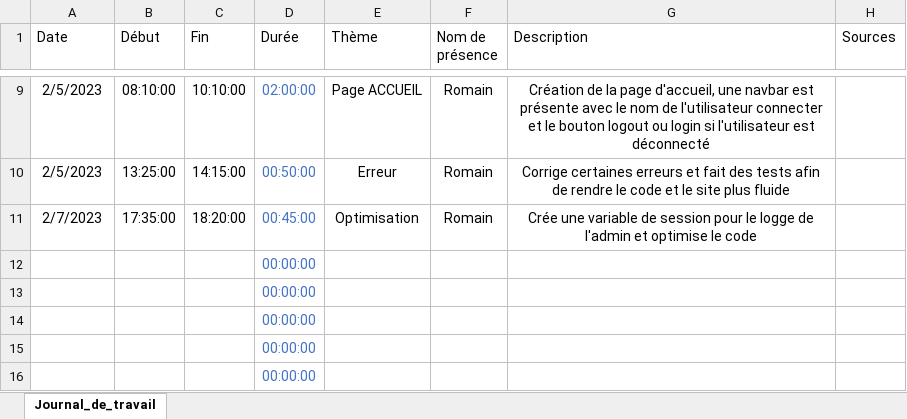
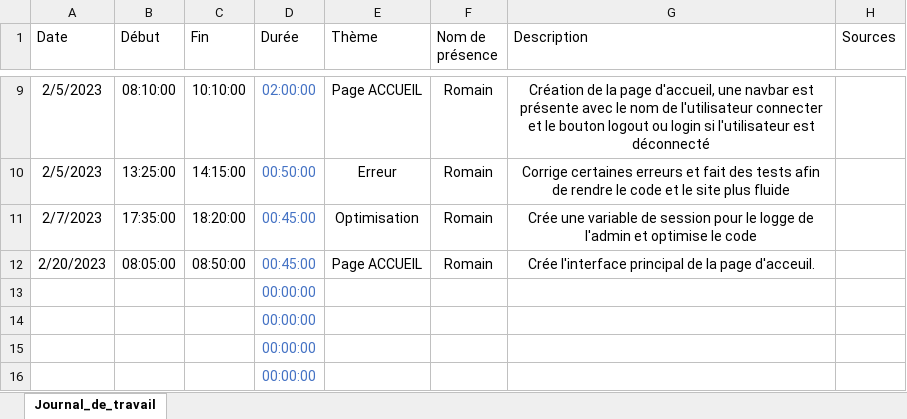
Before and after one commit to romain-lnr/I_Shoes, an Excel workbook: Documentation/Journal_de_travail/Romain Lenoir/Journal_de_travail_I_Shoes.xlsx, sheet Journal_de_travail, drawn as a sheet; only a part is shown, gaps mark what is left out; values as stored, in another font and other column widths than the file's, no borders; conditional formats and table styles not drawn; removed rows and columns are numbered as before the commit, all else as after; the diff names each change by its address in the sheet, - before the commit and + after, or states it on an @@ line.

```diff
--- a/Documentation/Journal_de_travail/Romain Lenoir/Journal_de_travail_I_Shoes.xlsx (sheet Journal_de_travail)
+++ b/Documentation/Journal_de_travail/Romain Lenoir/Journal_de_travail_I_Shoes.xlsx (sheet Journal_de_travail)
-row 12:  |  |  | 00:00:00
+row 12: 2/20/2023 | 08:05:00 | 08:50:00 | 00:45:00 | Page ACCUEIL | Romain | Crée l'interface principal de la page d'acceuil.
```
Also changed, not shown: Documentation/Journal_de_travail/Sacha Jaccard/Journal de travail Sacha.xlsx, 19 other files.
